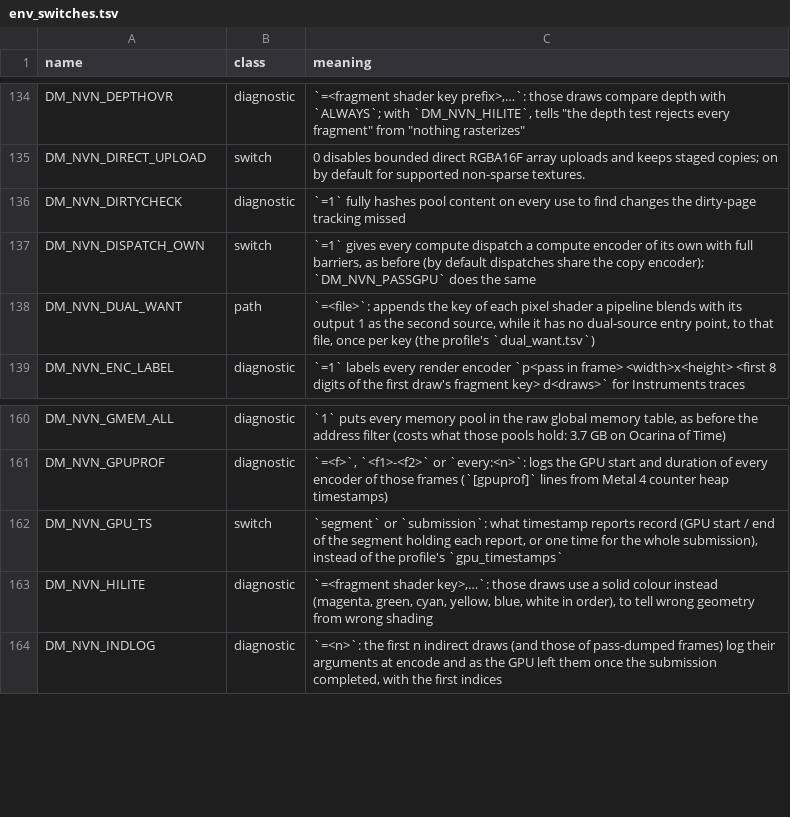
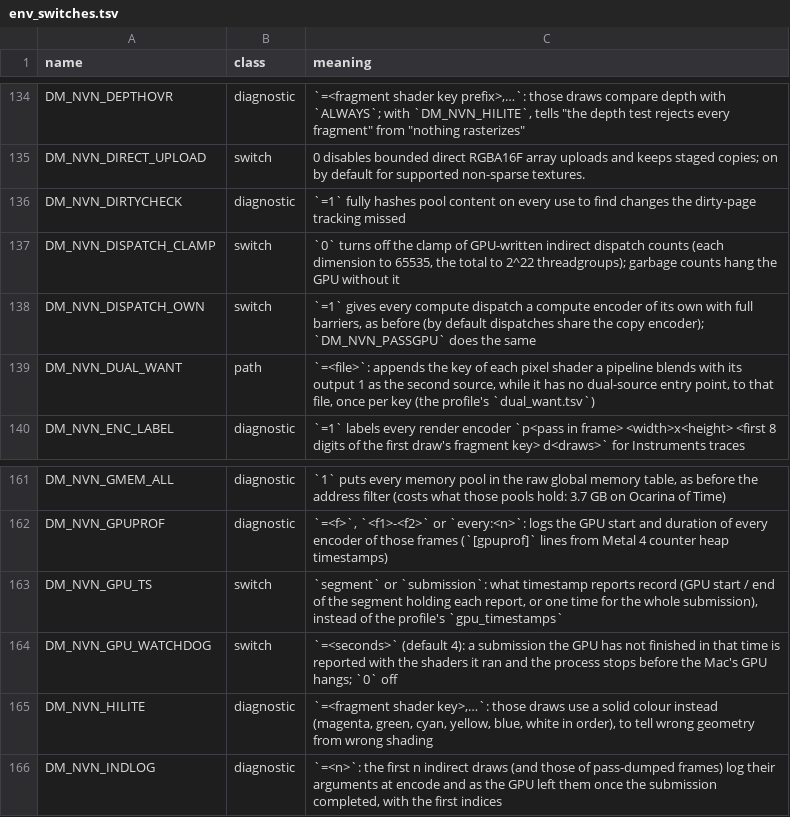
Before and after one commit to lil-tag/nxnative, a TSV file: docs/env_switches.tsv, drawn as a sheet; only a part is shown, gaps mark what is left out.

Commit message:
nvn: pre-pass indirect draw conversion and indirect dispatch/mesh clamp
Batch indirect-count multi-draw masking (mdx_run) before opening a render pass
so indirect draws inside the pass do not split the active
MTL4RenderCommandEncoder mid-pass. Check OP_UPDATE_UB byte ranges during the
lookahead scan in ixc_run, wide_run, and mdx_run so inline uniform updates to
unrelated buffer regions do not prematurely stop batching, and flush deferred
inline buffer writes (ubd_land_compute) before opening the conversion compute
pass.

Also clamp GPU-written indirect compute dispatch counts (DM_NVN_DISPATCH_CLAMP,
65,535 per dimension and 4,194,304 total threadgroups) and DrawMeshTasksIndirect
workgroup counts so uninitialized or race-written indirect records cannot hang
the GPU.

Verified in The Legend of Zelda: Ocarina of Time (0400486024DEC000) in Kakariko
Village and Hyrule Field on Apple M-series (macOS).

(cherry picked from commit c5fa4994bbe86293a3bde2fa362905635e91d900)

```diff
--- a/docs/env_switches.tsv
+++ b/docs/env_switches.tsv
@@ -136,2 +136,3 @@ DM_NVN_DIRECT_UPLOAD	switch	0 disables bounded direct RGBA16F array uploads and
 DM_NVN_DIRTYCHECK	diagnostic	`=1` fully hashes pool content on every use to find changes the dirty-page tracking missed
+DM_NVN_DISPATCH_CLAMP	switch	`0` turns off the clamp of GPU-written indirect dispatch counts (each dimension to 65535, the total to 2^22 threadgroups); garbage counts hang the GPU without it
 DM_NVN_DISPATCH_OWN	switch	`=1` gives every compute dispatch a compute encoder of its own with full barriers, as before (by default dispatches share the copy encoder); `DM_NVN_PASSGPU` does the same
@@ -162,2 +163,3 @@ DM_NVN_GPUPROF	diagnostic	`=<f>`, `<f1>-<f2>` or `every:<n>`: logs the GPU start
 DM_NVN_GPU_TS	switch	`segment` or `submission`: what timestamp reports record (GPU start / end of the segment holding each report, or one time for the whole submission), instead of the profile's `gpu_timestamps`
+DM_NVN_GPU_WATCHDOG	switch	`=<seconds>` (default 4): a submission the GPU has not finished in that time is reported with the shaders it ran and the process stops before the Mac's GPU hangs; `0` off
 DM_NVN_HILITE	diagnostic	`=<fragment shader key>,…`: those draws use a solid colour instead (magenta, green, cyan, yellow, blue, white in order), to tell wrong geometry from wrong shading
```
Also changed, not shown: 5 other files.
